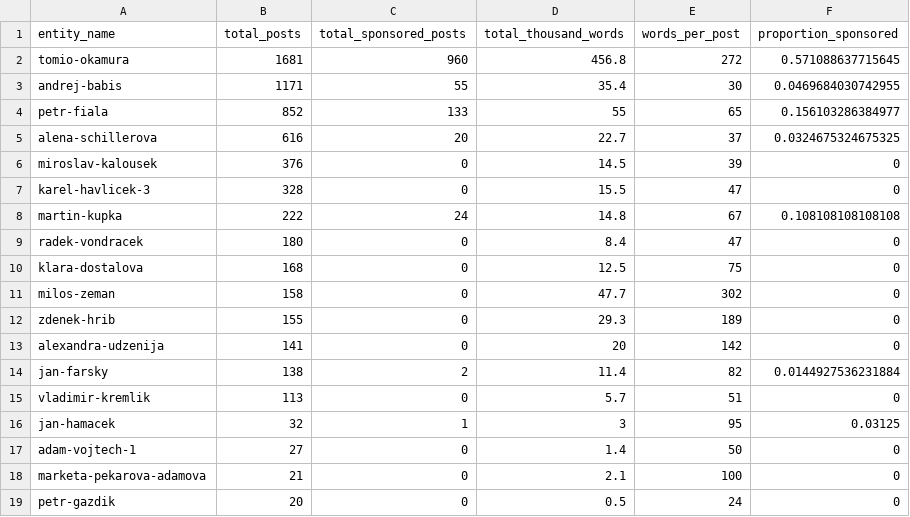
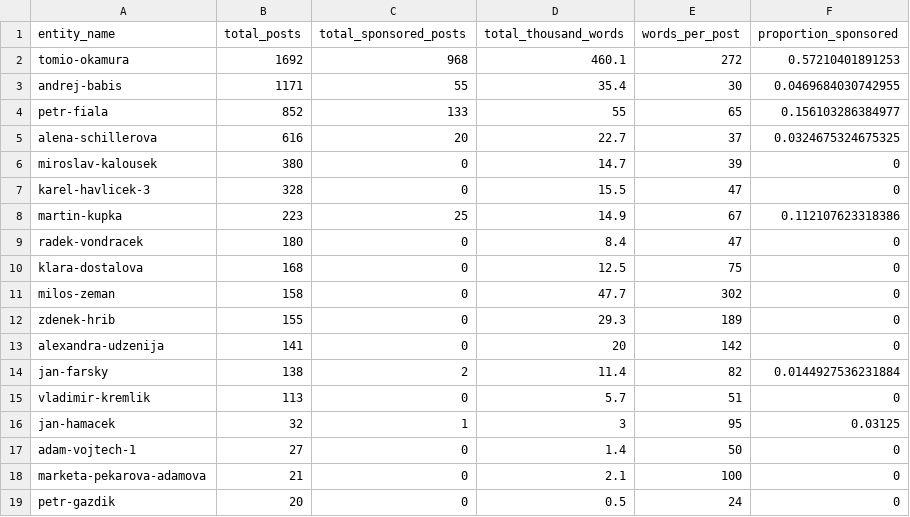
Before and after one commit to opop999/election_monitoring_social_media_communication, a CSV file: data/summary_tables/total_summary_fb.csv, drawn as a sheet.

```diff
--- a/data/summary_tables/total_summary_fb.csv
+++ b/data/summary_tables/total_summary_fb.csv
@@ -1,3 +1,3 @@
 entity_name,total_posts,total_sponsored_posts,total_thousand_words,words_per_post,proportion_sponsored
-tomio-okamura,1681,960,456.8,272,0.571088637715645
+tomio-okamura,1692,968,460.1,272,0.57210401891253
 andrej-babis,1171,55,35.4,30,0.0469684030742955
@@ -5,5 +5,5 @@ petr-fiala,852,133,55,65,0.156103286384977
 alena-schillerova,616,20,22.7,37,0.0324675324675325
-miroslav-kalousek,376,0,14.5,39,0
+miroslav-kalousek,380,0,14.7,39,0
 karel-havlicek-3,328,0,15.5,47,0
-martin-kupka,222,24,14.8,67,0.108108108108108
+martin-kupka,223,25,14.9,67,0.112107623318386
 radek-vondracek,180,0,8.4,47,0
```
Also changed, not shown: data/summary_tables/time_summary_fb.csv, data/summary_tables/time_summary_tw.csv, 34 other files.
